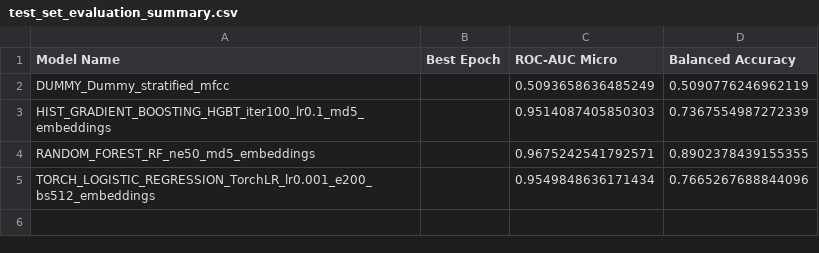
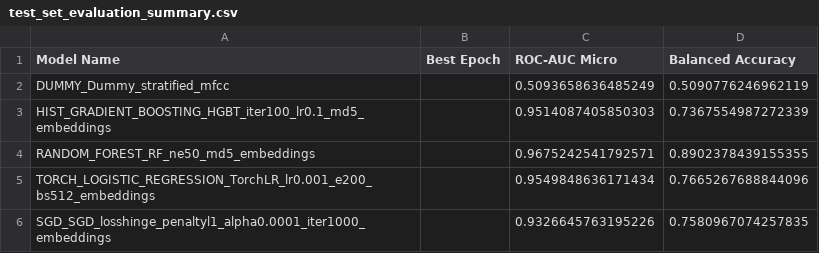
Before and after one commit to mmarinschek/jkumlpc2025ss, a CSV file: model_evaluation_summary/test_set_evaluation_summary.csv, drawn as a sheet; the diff names each change by its address in the sheet, - before the commit and + after, or states it on an @@ line.

```diff
--- a/model_evaluation_summary/test_set_evaluation_summary.csv
+++ b/model_evaluation_summary/test_set_evaluation_summary.csv
+row 6: SGD_SGD_losshinge_penaltyl1_alpha0.0001_iter1000_embeddings |  | 0.9326645763195226 | 0.7580967074257835
```
Also changed, not shown: model_evaluation_summary/model_evaluation_summary.csv.
